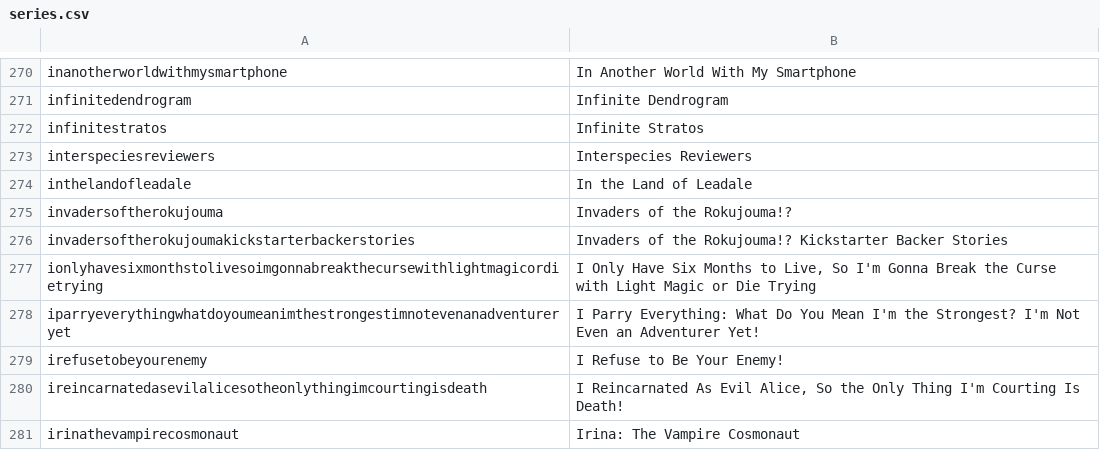
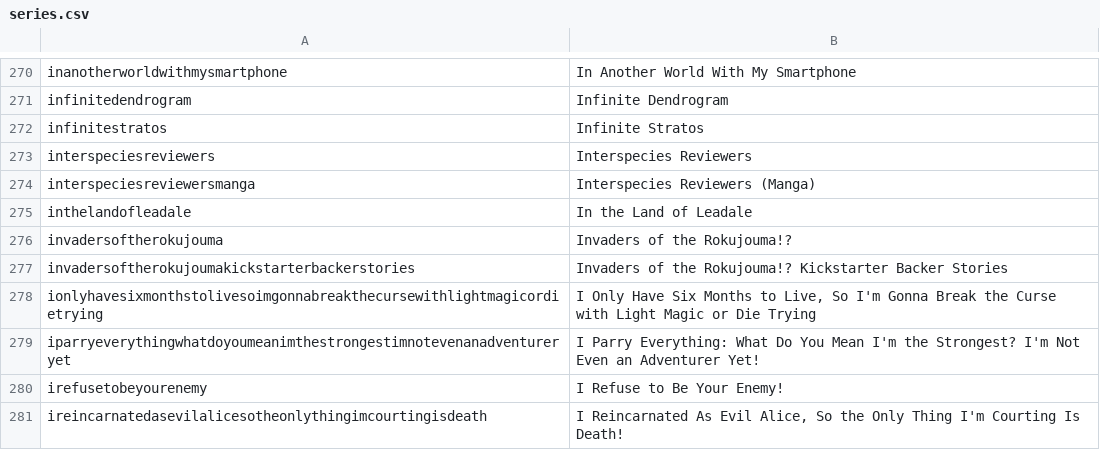
Before and after one commit to LNRelease/lnrelease.github.io, a CSV file: series.csv, drawn as a sheet; only a part is shown, gaps mark what is left out; the shorter side is filled out with more unchanged rows; the diff names each change by its address in the sheet, - before the commit and + after, or states it on an @@ line.

```diff
--- a/series.csv
+++ b/series.csv
+row 274: interspeciesreviewersmanga | Interspecies Reviewers (Manga)
```
Also changed, not shown: yen_press.csv, 14 other files.
